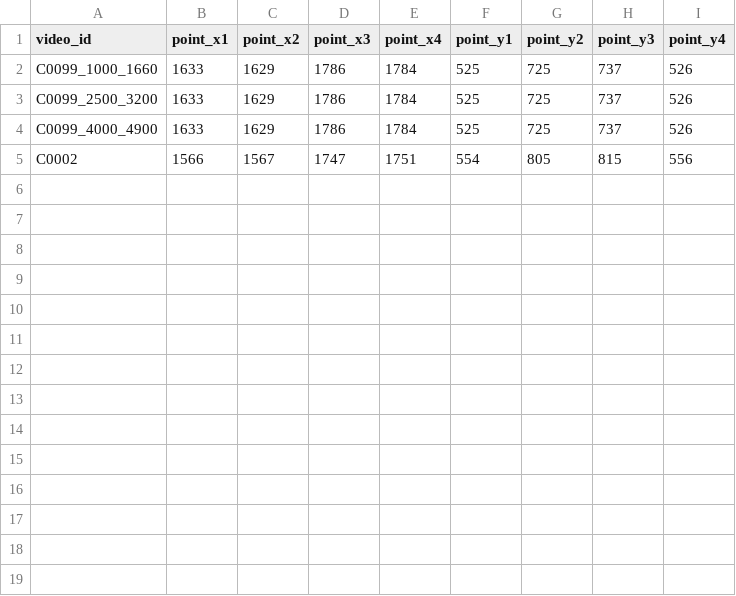
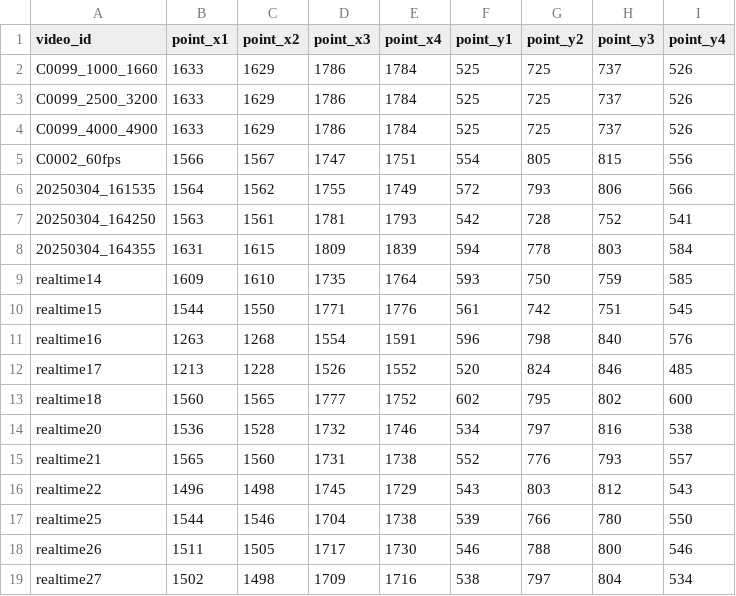
Before and after one commit to koteruon/yolov7, a CSV file: pitching_machine/pitching.csv, drawn as a sheet.

```diff
--- a/pitching_machine/pitching.csv
+++ b/pitching_machine/pitching.csv
@@ -4,2 +4,16 @@ C0099_2500_3200,1633,1629,1786,1784,525,725,737,526
 C0099_4000_4900,1633,1629,1786,1784,525,725,737,526
-C0002,1566,1567,1747,1751,554,805,815,556
+C0002_60fps,1566,1567,1747,1751,554,805,815,556
+20250304_161535,1564,1562,1755,1749,572,793,806,566
+20250304_164250,1563,1561,1781,1793,542,728,752,541
+20250304_164355,1631,1615,1809,1839,594,778,803,584
+realtime14,1609,1610,1735,1764,593,750,759,585
+realtime15,1544,1550,1771,1776,561,742,751,545
+realtime16,1263,1268,1554,1591,596,798,840,576
+realtime17,1213,1228,1526,1552,520,824,846,485
+realtime18,1560,1565,1777,1752,602,795,802,600
+realtime20,1536,1528,1732,1746,534,797,816,538
+realtime21,1565,1560,1731,1738,552,776,793,557
+realtime22,1496,1498,1745,1729,543,803,812,543
+realtime25,1544,1546,1704,1738,539,766,780,550
+realtime26,1511,1505,1717,1730,546,788,800,546
+realtime27,1502,1498,1709,1716,538,797,804,534
```
Also changed, not shown: pitching_machine/checkpoint.csv, pitching_machine/table.csv, 3 other files.
